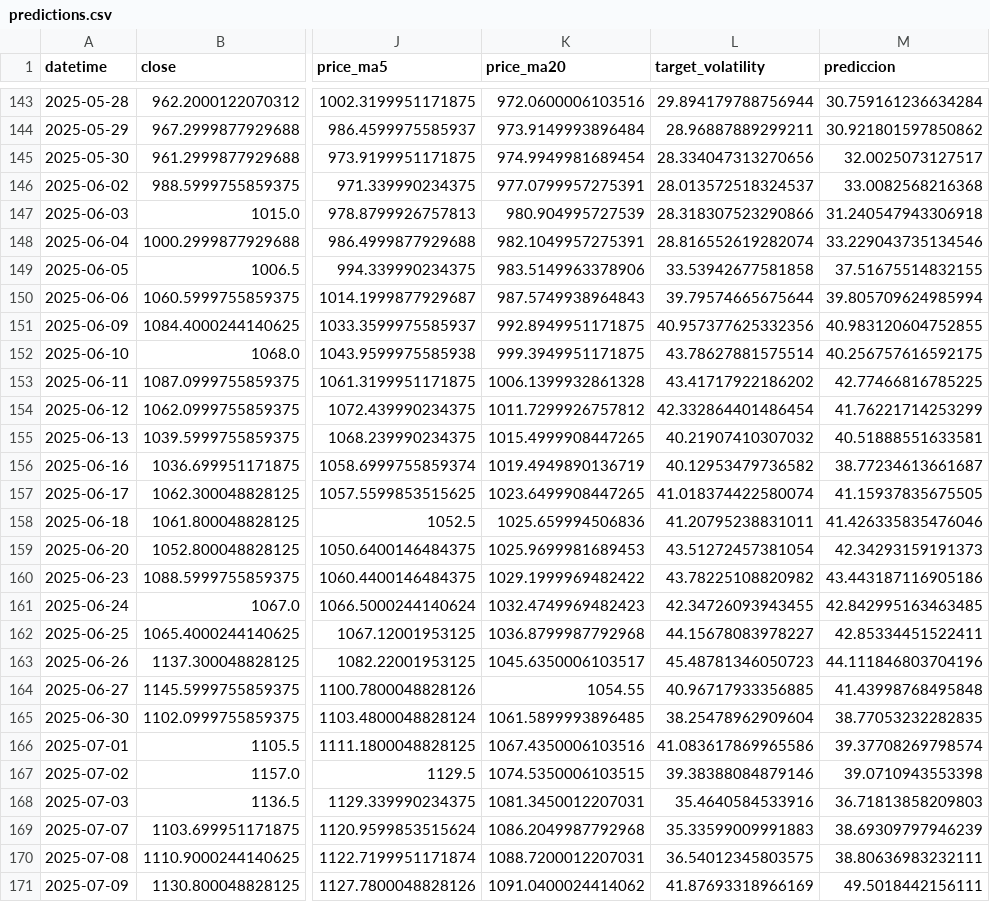
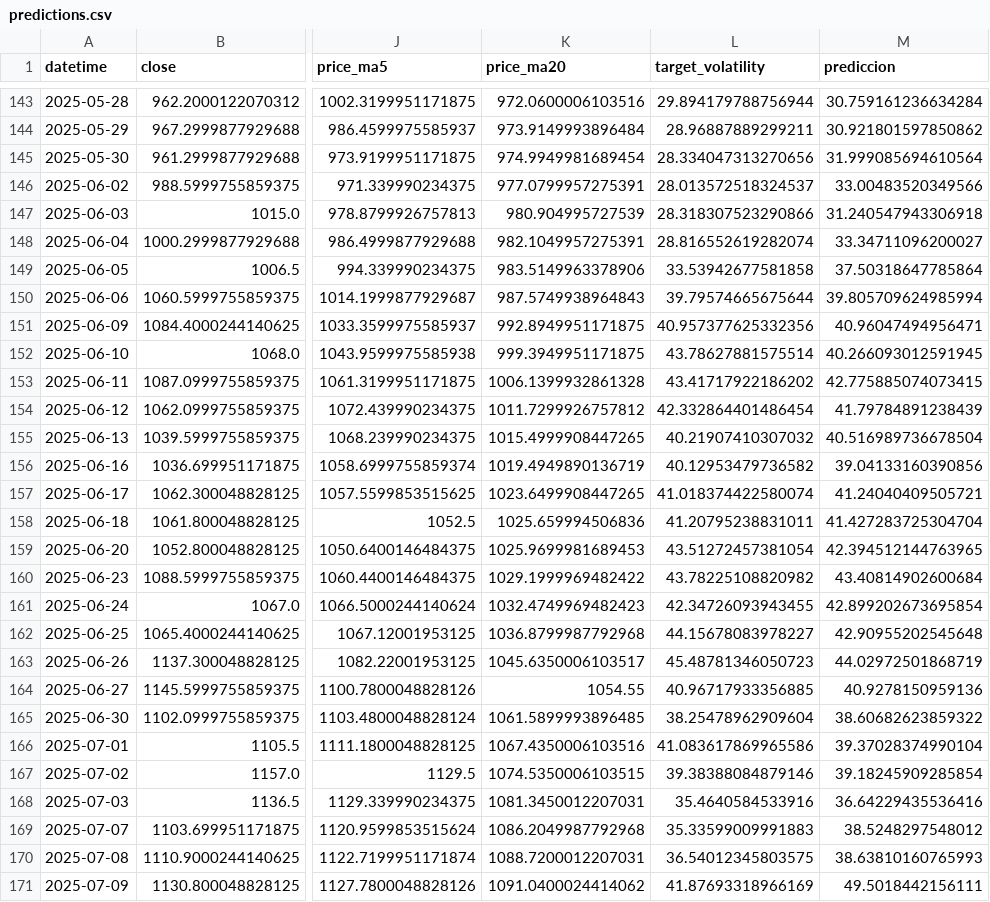
Before and after one commit to gedar1971/integrative_project_v, a CSV file: src/palladium/static/data/predictions.csv, drawn as a sheet; only a part is shown, gaps mark what is left out; the diff covers the shown part only; the diff names each change by its address in the sheet, - before the commit and + after, or states it on an @@ line.

```diff
--- a/src/palladium/static/data/predictions.csv
+++ b/src/palladium/static/data/predictions.csv
-M145 (prediccion): 32.0025073127517
+M145 (prediccion): 31.999085694610564
-M146 (prediccion): 33.0082568216368
+M146 (prediccion): 33.00483520349566
-M148 (prediccion): 33.229043735134546
+M148 (prediccion): 33.34711096200027
-M149 (prediccion): 37.51675514832155
+M149 (prediccion): 37.50318647785864
-M151 (prediccion): 40.983120604752855
+M151 (prediccion): 40.96047494956471
-M152 (prediccion): 40.256757616592175
+M152 (prediccion): 40.266093012591945
-M153 (prediccion): 42.77466816785225
+M153 (prediccion): 42.775885074073415
-M154 (prediccion): 41.76221714253299
+M154 (prediccion): 41.79784891238439
-M155 (prediccion): 40.51888551633581
+M155 (prediccion): 40.516989736678504
-M156 (prediccion): 38.77234613661687
+M156 (prediccion): 39.04133160390856
-M157 (prediccion): 41.15937835675505
+M157 (prediccion): 41.24040409505721
-M158 (prediccion): 41.426335835476046
+M158 (prediccion): 41.427283725304704
-M159 (prediccion): 42.34293159191373
+M159 (prediccion): 42.394512144763965
-M160 (prediccion): 43.443187116905186
+M160 (prediccion): 43.40814902600684
-M161 (prediccion): 42.842995163463485
+M161 (prediccion): 42.899202673695854
-M162 (prediccion): 42.85334451522411
+M162 (prediccion): 42.90955202545648
-M163 (prediccion): 44.111846803704196
+M163 (prediccion): 44.02972501868719
-M164 (prediccion): 41.43998768495848
+M164 (prediccion): 40.9278150959136
-M165 (prediccion): 38.77053232282835
+M165 (prediccion): 38.60682623859322
-M166 (prediccion): 39.37708269798574
+M166 (prediccion): 39.37028374990104
-M167 (prediccion): 39.0710943553398
+M167 (prediccion): 39.18245909285854
-M168 (prediccion): 36.71813858209803
+M168 (prediccion): 36.64229435536416
-M169 (prediccion): 38.69309797946239
+M169 (prediccion): 38.5248297548012
-M170 (prediccion): 38.80636983232111
+M170 (prediccion): 38.63810160765993
```
Also changed, not shown: 126 edited cells elsewhere in this file, src/palladium/static/data/historical.csv, 3 other files.
